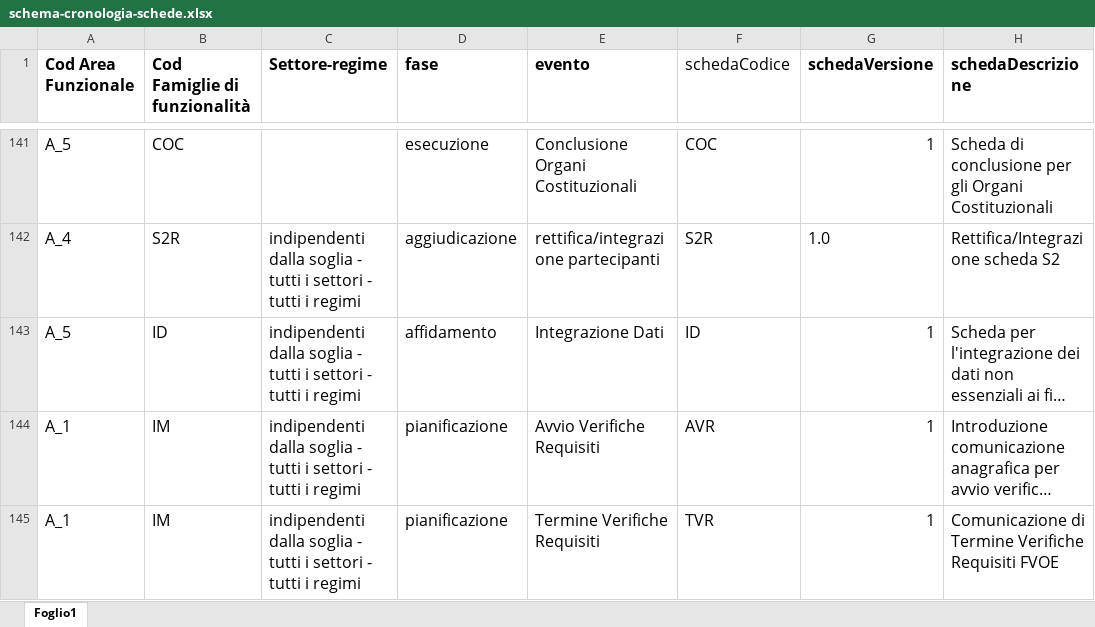
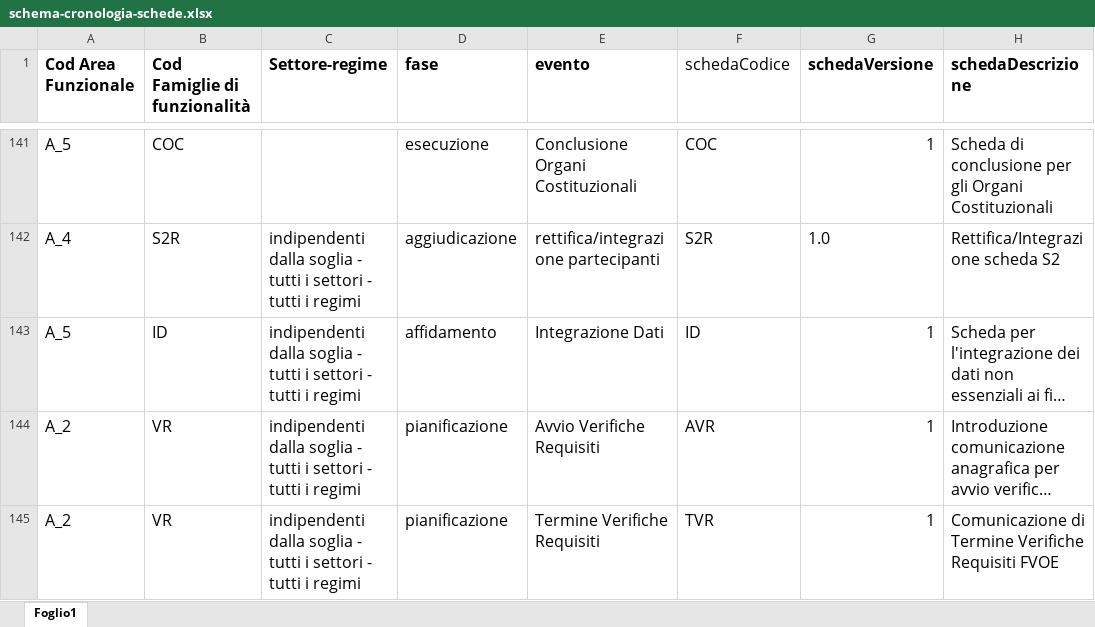
Before and after one commit to anticorruzione-test/npa, an Excel workbook: docs/orchestratore/schema-cronologia-schede.xlsx, sheet Foglio1, drawn as a sheet; only a part is shown, gaps mark what is left out; long unchanged cells end in …; values as stored, in another font and other column widths than the file's, no borders; the diff names each change by its address in the sheet, - before the commit and + after, or states it on an @@ line.

Commit message:
update 76075

```diff
--- a/docs/orchestratore/schema-cronologia-schede.xlsx (sheet Foglio1)
+++ b/docs/orchestratore/schema-cronologia-schede.xlsx (sheet Foglio1)
-A144:A145 (Cod Area Funzionale): A_1
+A144:A145 (Cod Area Funzionale): A_2
-B144:B145 (Cod Famiglie di funzionalità): IM
+B144:B145 (Cod Famiglie di funzionalità): VR
```
